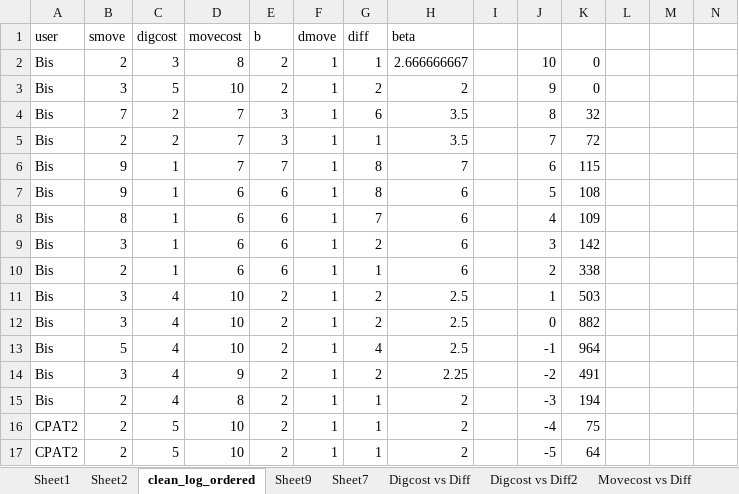
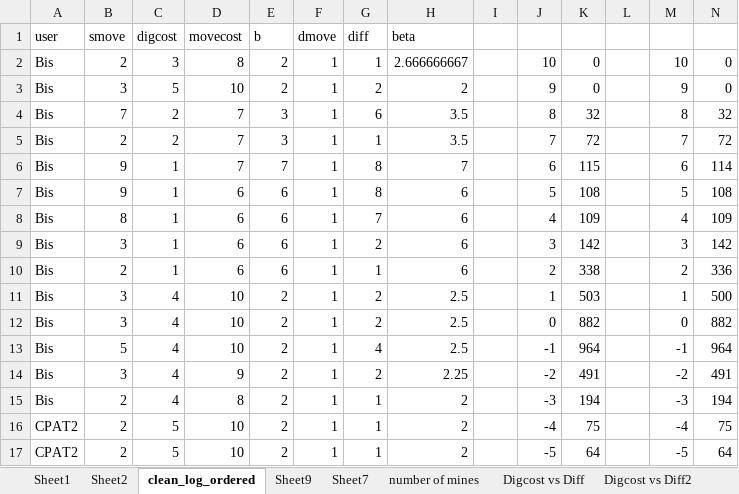
Before and after one commit to Granvanoeli/Project, an Excel workbook: Data/analysis-la.xlsx, sheet clean_log_ordered, drawn as a sheet; only a part is shown; values as stored, in another font and other column widths than the file's, no borders; charts and pictures not drawn; the diff covers the shown part only; the diff names each change by its address in the sheet, - before the commit and + after, or states it on an @@ line.

```diff
--- a/Data/analysis-la.xlsx (sheet clean_log_ordered)
+++ b/Data/analysis-la.xlsx (sheet clean_log_ordered)
+sheet tab: number of mines
-M2: (empty)
+M2: 10
-N2:N3: (empty)
+N2:N3: 0
-M3: (empty)
+M3: 9
-M4: (empty)
+M4: 8
-N4: (empty)
+N4: 32
-M5: (empty)
+M5: 7
-N5: (empty)
+N5: 72
-M6: (empty)
+M6: 6
-N6: (empty)
+N6: 114
-M7: (empty)
+M7: 5
-N7: (empty)
+N7: 108
-M8: (empty)
+M8: 4
-N8: (empty)
+N8: 109
-M9: (empty)
+M9: 3
-N9: (empty)
+N9: 142
-M10: (empty)
+M10: 2
-N10: (empty)
+N10: 336
-M11: (empty)
+M11: 1
-N11: (empty)
+N11: 500
-M12: (empty)
+M12: 0
-N12: (empty)
+N12: 882
-M13: (empty)
+M13: -1
-N13: (empty)
+N13: 964
-M14: (empty)
+M14: -2
-N14: (empty)
+N14: 491
-M15: (empty)
+M15: -3
-N15: (empty)
+N15: 194
-M16: (empty)
+M16: -4
-N16: (empty)
+N16: 75
-M17: (empty)
+M17: -5
-N17: (empty)
+N17: 64
```
Also changed, not shown: 10 edited cells elsewhere in this sheet, sheet Sheet9, charts or pictures, 7 other files.
